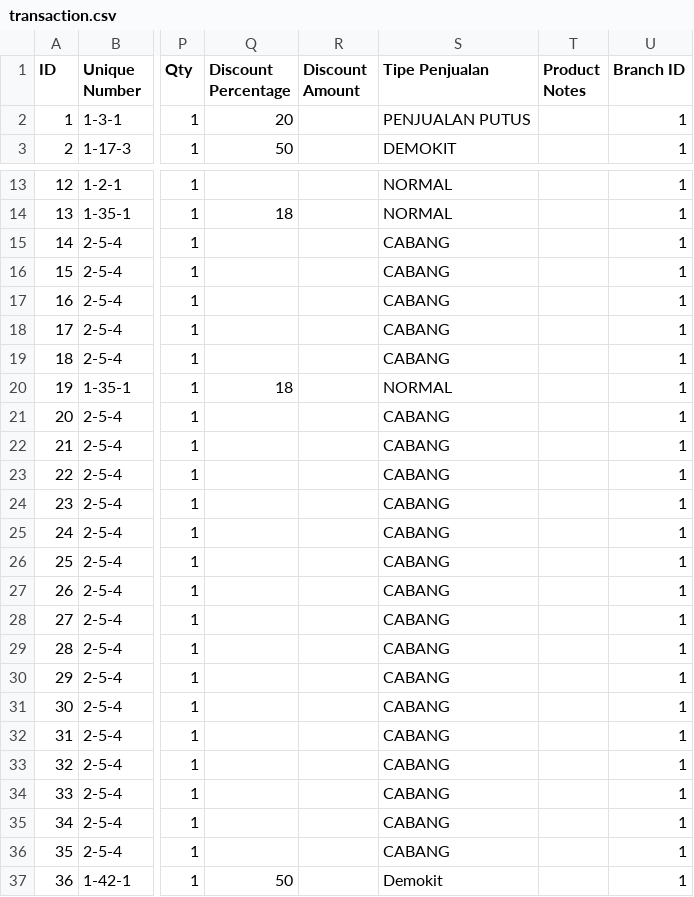
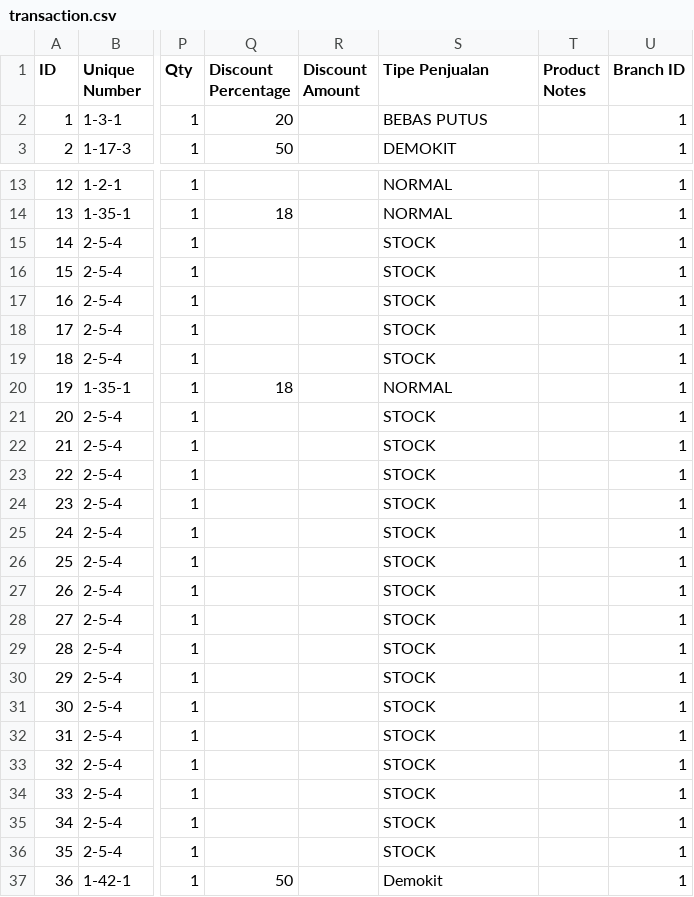
Before and after one commit to fauzanajipray/waters-mlm, a CSV file: storage/app/sample/transaction.csv, drawn as a sheet; only a part is shown, gaps mark what is left out; the diff covers the shown part only; the diff names each change by its address in the sheet, - before the commit and + after, or states it on an @@ line.

Commit message:
Fix Import Cabang Error

```diff
--- a/storage/app/sample/transaction.csv
+++ b/storage/app/sample/transaction.csv
-S2 (Tipe Penjualan): PENJUALAN PUTUS
+S2 (Tipe Penjualan): BEBAS PUTUS
-S15:S19 (Tipe Penjualan): CABANG
+S15:S19 (Tipe Penjualan): STOCK
-S21:S36 (Tipe Penjualan): CABANG
+S21:S36 (Tipe Penjualan): STOCK
```
Also changed, not shown: 7 edited cells elsewhere in this file, 3 other files.
